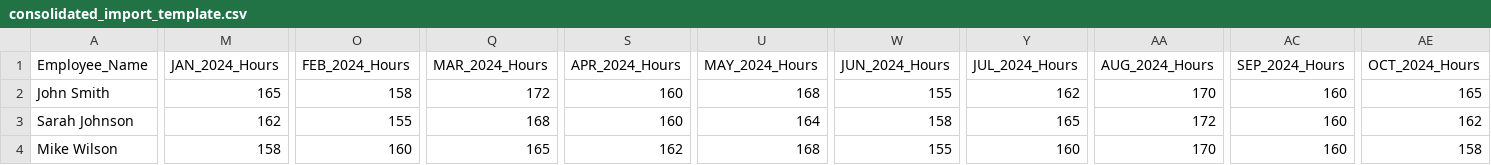
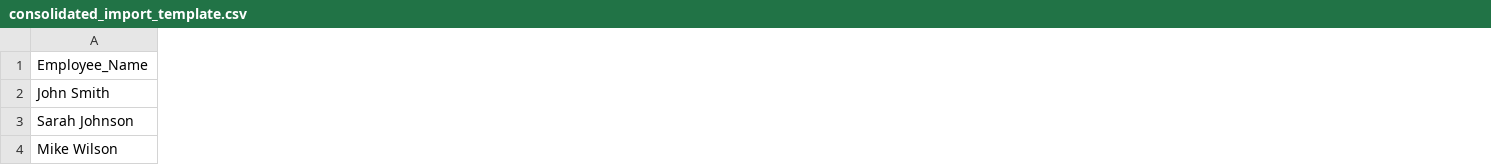
Before and after one commit to Shannon1980/FinTrackRedesign, a CSV file: consolidated_import_template.csv, drawn as a sheet; only a part is shown, gaps mark what is left out; the diff covers the shown part only; the diff names each change by its address in the sheet, - before the commit and + after, or states it on an @@ line.

```diff
--- a/consolidated_import_template.csv
+++ b/consolidated_import_template.csv
-column M (JAN_2024_Hours), rows 2-4: 165 | 162 | 158
-column O (FEB_2024_Hours), rows 2-4: 158 | 155 | 160
-column Q (MAR_2024_Hours), rows 2-4: 172 | 168 | 165
-column S (APR_2024_Hours), rows 2-4: 160 | 160 | 162
-column U (MAY_2024_Hours), rows 2-4: 168 | 164 | 168
-column W (JUN_2024_Hours), rows 2-4: 155 | 158 | 155
-column Y (JUL_2024_Hours), rows 2-4: 162 | 165 | 160
-column AA (AUG_2024_Hours), rows 2-4: 170 | 172 | 170
-column AC (SEP_2024_Hours), rows 2-4: all 160
-column AE (OCT_2024_Hours), rows 2-4: 165 | 162 | 158
```
Also changed, not shown: 8 removed columns elsewhere in this file, 3 other files.
